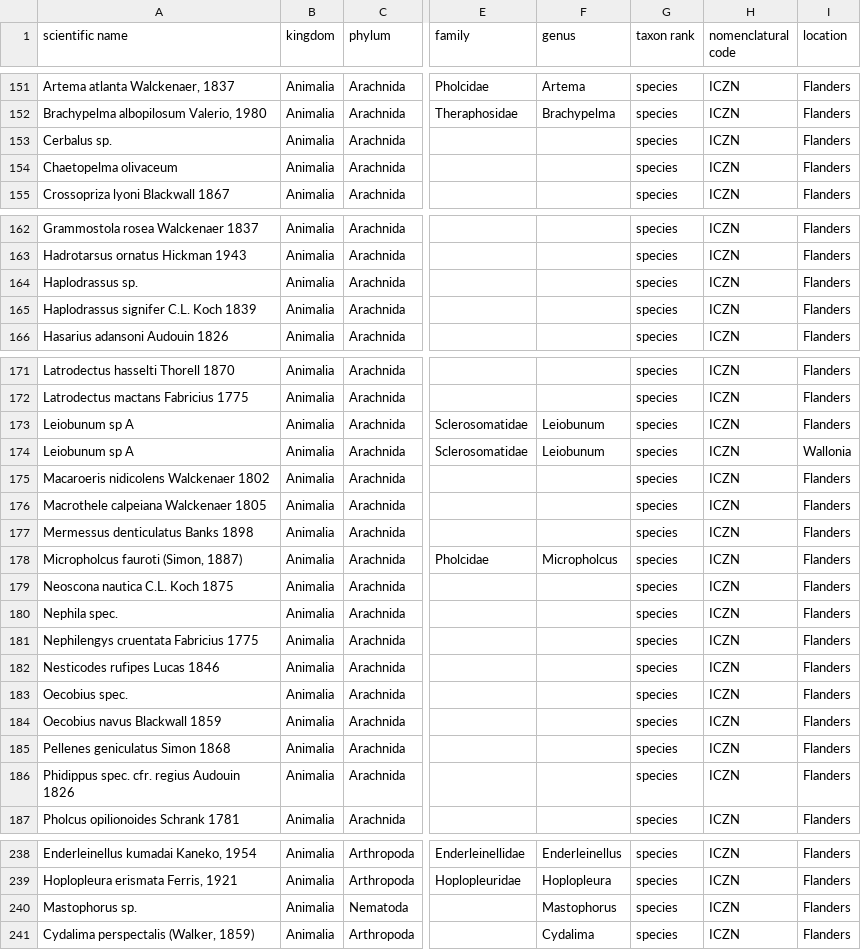
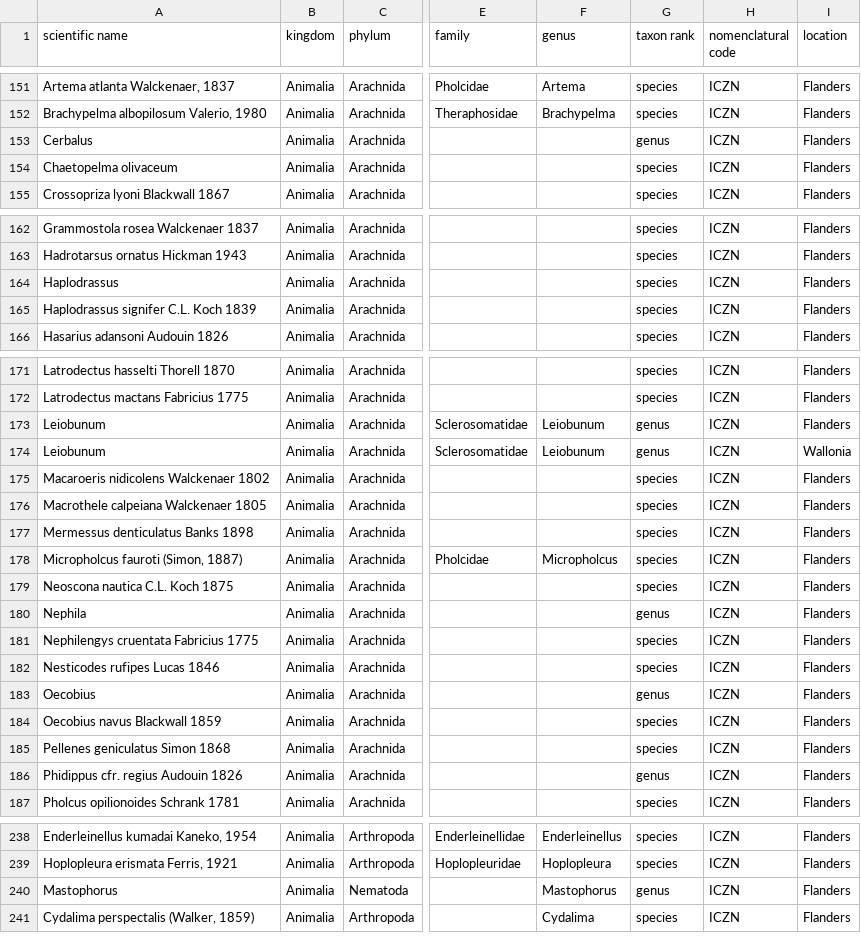
Before and after one commit to trias-project/ad-hoc-checklist, a CSV file: data/raw/ad_hoc_checklist_dump.csv, drawn as a sheet; only a part is shown, gaps mark what is left out; the diff names each change by its address in the sheet, - before the commit and + after, or states it on an @@ line.

Commit message:
Clean scientific names in raw data

```diff
--- a/data/raw/ad_hoc_checklist_dump.csv
+++ b/data/raw/ad_hoc_checklist_dump.csv
-A153 (scientific name): Cerbalus sp.
+A153 (scientific name): Cerbalus
-G153 (taxon rank): species
+G153 (taxon rank): genus
-A164 (scientific name): Haplodrassus sp.
+A164 (scientific name): Haplodrassus
-A173:A174 (scientific name): Leiobunum sp A
+A173:A174 (scientific name): Leiobunum
-G173:G174 (taxon rank): species
+G173:G174 (taxon rank): genus
-A180 (scientific name): Nephila spec.
+A180 (scientific name): Nephila
-G180 (taxon rank): species
+G180 (taxon rank): genus
-A183 (scientific name): Oecobius spec.
+A183 (scientific name): Oecobius
-G183 (taxon rank): species
+G183 (taxon rank): genus
-A186 (scientific name): Phidippus spec. cfr. regius Audouin 1826
+A186 (scientific name): Phidippus cfr. regius Audouin 1826
-G186 (taxon rank): species
+G186 (taxon rank): genus
-A240 (scientific name): Mastophorus sp.
+A240 (scientific name): Mastophorus
-G240 (taxon rank): species
+G240 (taxon rank): genus
```
Also changed, not shown: data/processed/distribution.csv, data/processed/speciesprofile.csv, 2 other files.
